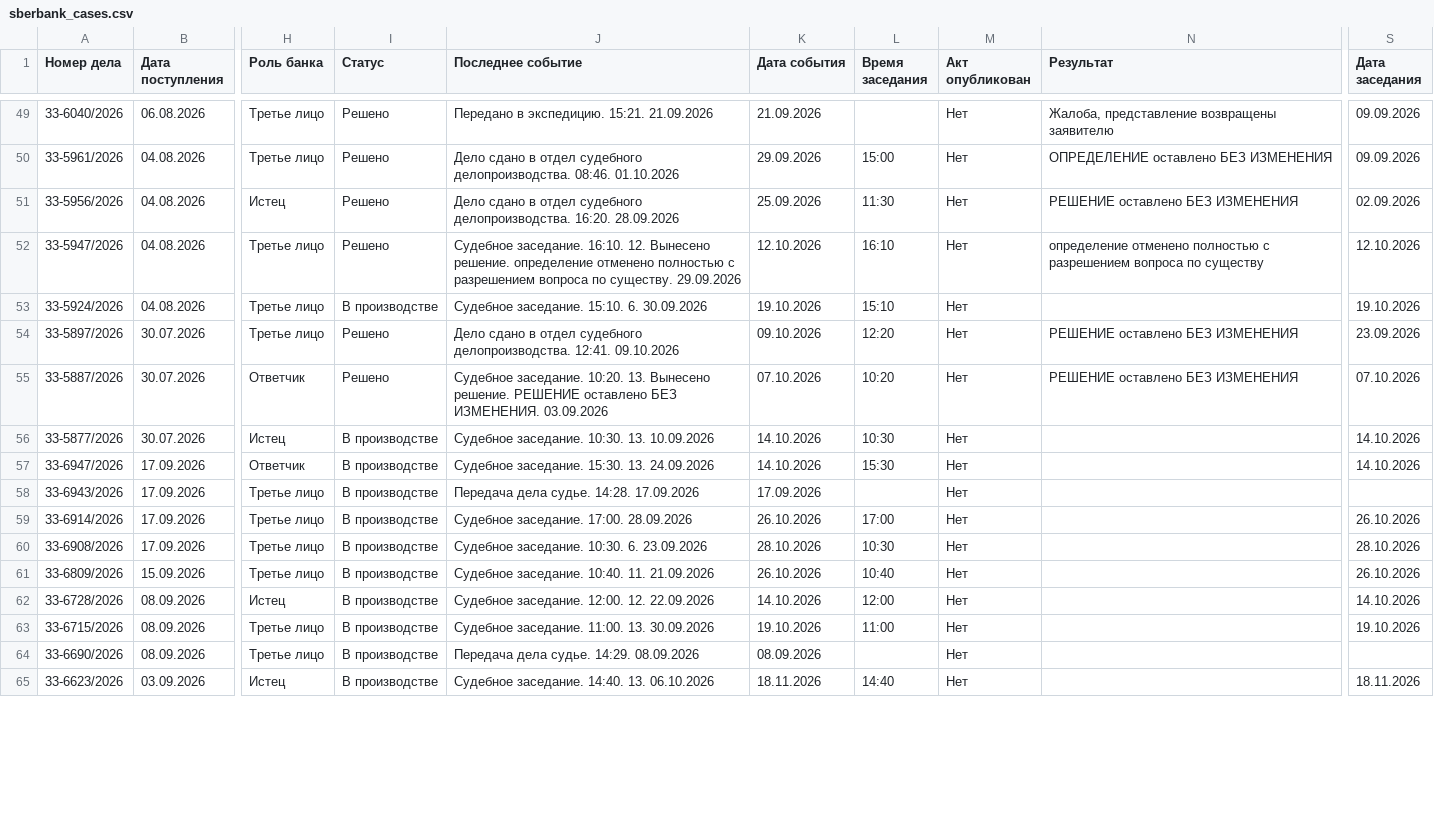
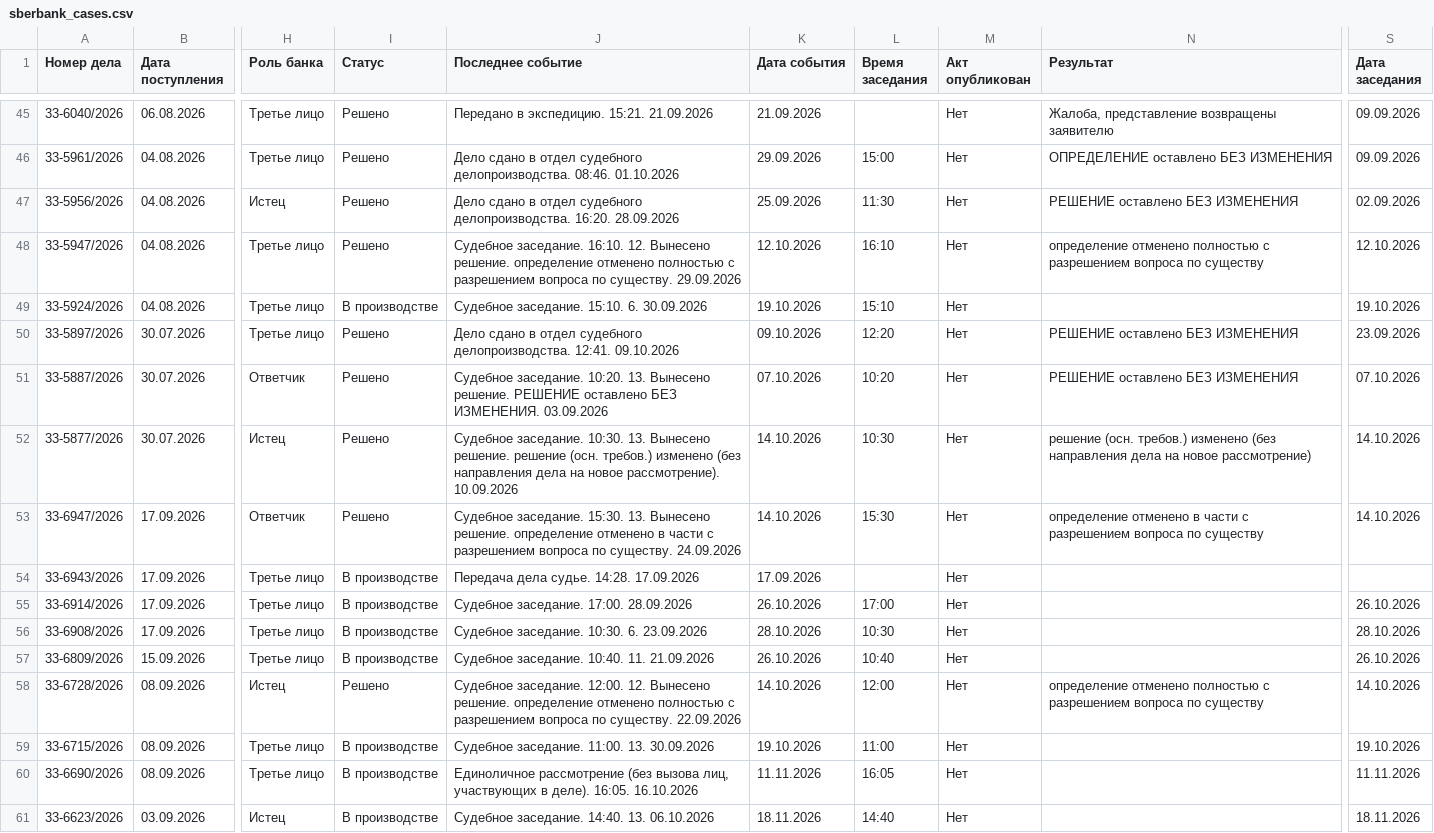
Before and after one commit to SelivanovAS/dashboard-tyumen, a CSV file: data/sberbank_cases.csv, drawn as a sheet; only a part is shown, gaps mark what is left out; addresses are those after the commit; the diff covers the shown part only; the diff names each change by its address in the sheet, - before the commit and + after, or states it on an @@ line.

```diff
--- a/data/sberbank_cases.csv
+++ b/data/sberbank_cases.csv
-I52:I53 (Статус): В производстве
+I52:I53 (Статус): Решено
-J52 (Последнее событие): …10:30. 13. 10.09.2026
+J52 (Последнее событие): …10:30. 13. Вынесено решение. решение (осн. требов.) изменено (без направления дела на новое рассмотрение). 10.09.2026
-N52 (Результат): (empty)
+N52 (Результат): решение (осн. требов.) изменено (без направления дела на новое рассмотрение)
-J53 (Последнее событие): …15:30. 13. 24.09.2026
+J53 (Последнее событие): …15:30. 13. Вынесено решение. определение отменено в части с разрешением вопроса по существу. 24.09.2026
-N53 (Результат): (empty)
+N53 (Результат): определение отменено в части с разрешением вопроса по существу
-I58 (Статус): В производстве
+I58 (Статус): Решено
-J58 (Последнее событие): …12:00. 12. 22.09.2026
+J58 (Последнее событие): …12:00. 12. Вынесено решение. определение отменено полностью с разрешением вопроса по существу. 22.09.2026
-N58 (Результат): (empty)
+N58 (Результат): определение отменено полностью с разрешением вопроса по существу
-J60 (Последнее событие): Передача дела судье. 14:29. 08.09.2026
+J60 (Последнее событие): Единоличное рассмотрение (без вызова лиц, участвующих в деле). 16:05. 16.10.2026
-K60 (Дата события): 08.09.2026
+K60 (Дата события): 11.11.2026
-L60 (Время заседания): (empty)
+L60 (Время заседания): 16:05
-S60 (Дата заседания): (empty)
+S60 (Дата заседания): 11.11.2026
```
Also changed, not shown: 2 added rows, 7 removed rows and 38 edited cells elsewhere in this file, data/sberbank_cases_archive.csv, 8 other files.
